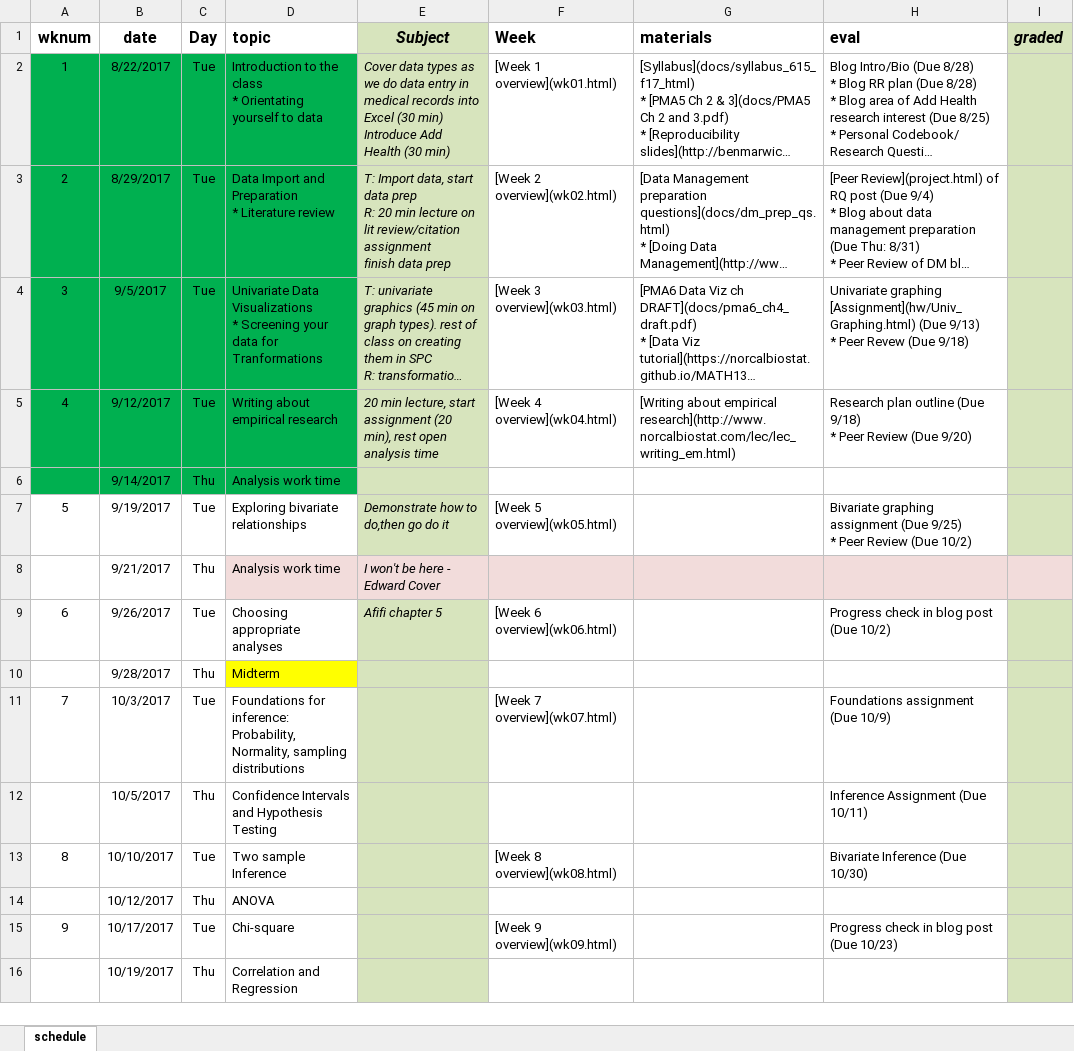
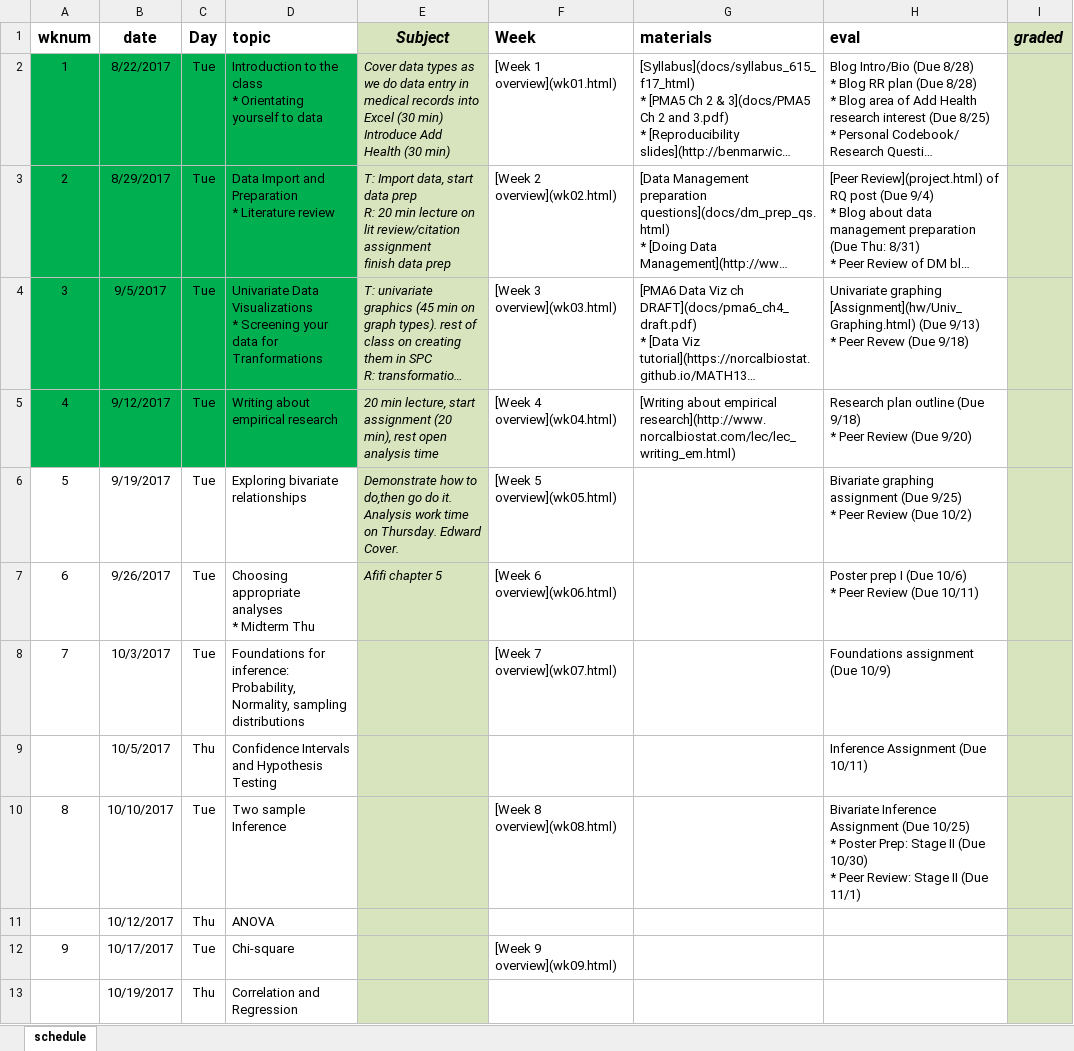
Before and after one commit to norcalbiostat/MATH615_F19_old, an Excel workbook: schedule_615.xlsx, sheet schedule, drawn as a sheet; only a part is shown; long unchanged cells end in …; values as stored, in another font and other column widths than the file's, no borders; removed rows and columns are numbered as before the commit, all else as after; ↵ is a line break in a cell; the diff covers the shown part only; the diff names each change by its address in the sheet, - before the commit and + after, or states it on an @@ line.

Commit message:
update project page and add poster prep page

```diff
--- a/schedule_615.xlsx (sheet schedule)
+++ b/schedule_615.xlsx (sheet schedule)
-row 6:  | 9/14/2017 | Thu | Analysis work time
-E6 (Subject): …go do it
+E6 (Subject): …go do it. Analysis work time on Thursday. Edward Cover.
-row 8:  | 9/21/2017 | Thu | Analysis work time | I won't be here - Edward Cover
-D7 (topic): Choosing appropriate analyses
+D7 (topic): Choosing appropriate analyses ↵ * Midterm Thu
-H7 (eval): Progress check in blog post (Due 10/2)
+H7 (eval): Poster prep I (Due 10/6) ↵ * Peer Review (Due 10/11)
-row 10:  | 9/28/2017 | Thu | Midterm
-H10 (eval): Bivariate Inference (Due 10/30)
+H10 (eval): Bivariate Inference Assignment (Due 10/25) ↵ * Poster Prep: Stage II (Due 10/30) ↵ * Peer Review: Stage II (Due 11/1)
-H12 (eval): Progress check in blog post (Due 10/23)
+H12 (eval): (empty)
```
Also changed, not shown: 4 edited cells and cell formats elsewhere in this sheet, formulas that keep their value, 7 other files.
